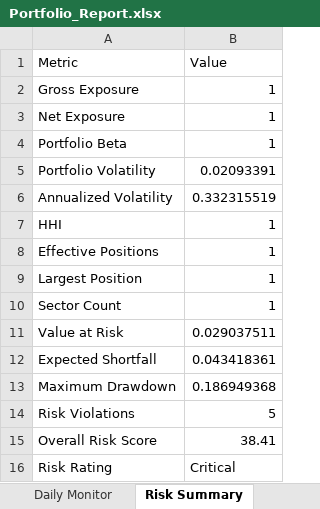
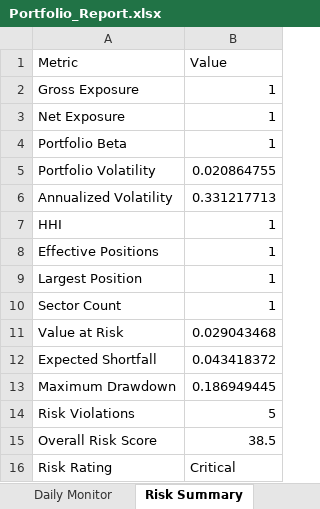
Before and after one commit to PavanSaiNekkala/Scanner, an Excel workbook: scanner_monitor/reports/latest/Portfolio_Report.xlsx, sheet Risk Summary, drawn as a sheet; values as stored, in another font and other column widths than the file's, no borders; the diff names each change by its address in the sheet, - before the commit and + after, or states it on an @@ line.

```diff
--- a/scanner_monitor/reports/latest/Portfolio_Report.xlsx (sheet Risk Summary)
+++ b/scanner_monitor/reports/latest/Portfolio_Report.xlsx (sheet Risk Summary)
-B5 (Value): 0.02093391
+B5 (Value): 0.020864755
-B6 (Value): 0.332315519
+B6 (Value): 0.331217713
-B11 (Value): 0.029037511
+B11 (Value): 0.029043468
-B12 (Value): 0.043418361
+B12 (Value): 0.043418372
-B13 (Value): 0.186949368
+B13 (Value): 0.186949445
-B15 (Value): 38.41
+B15 (Value): 38.5
```
Also changed, not shown: sheet Holdings, sheet Daily Monitor, sheet Metadata, 13 other files.
